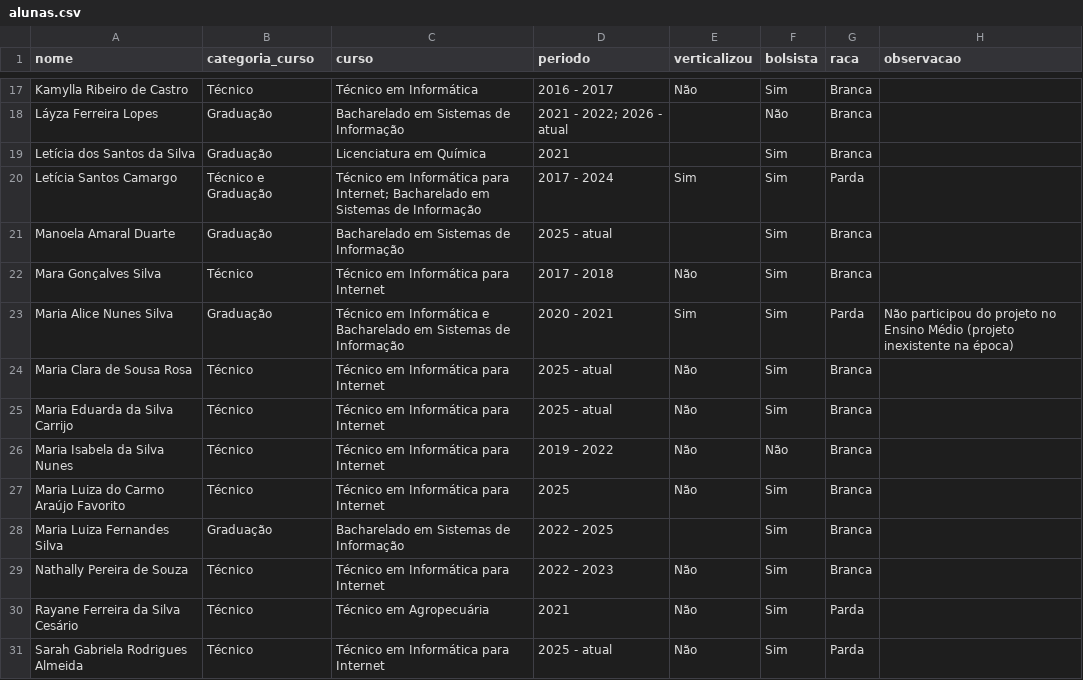
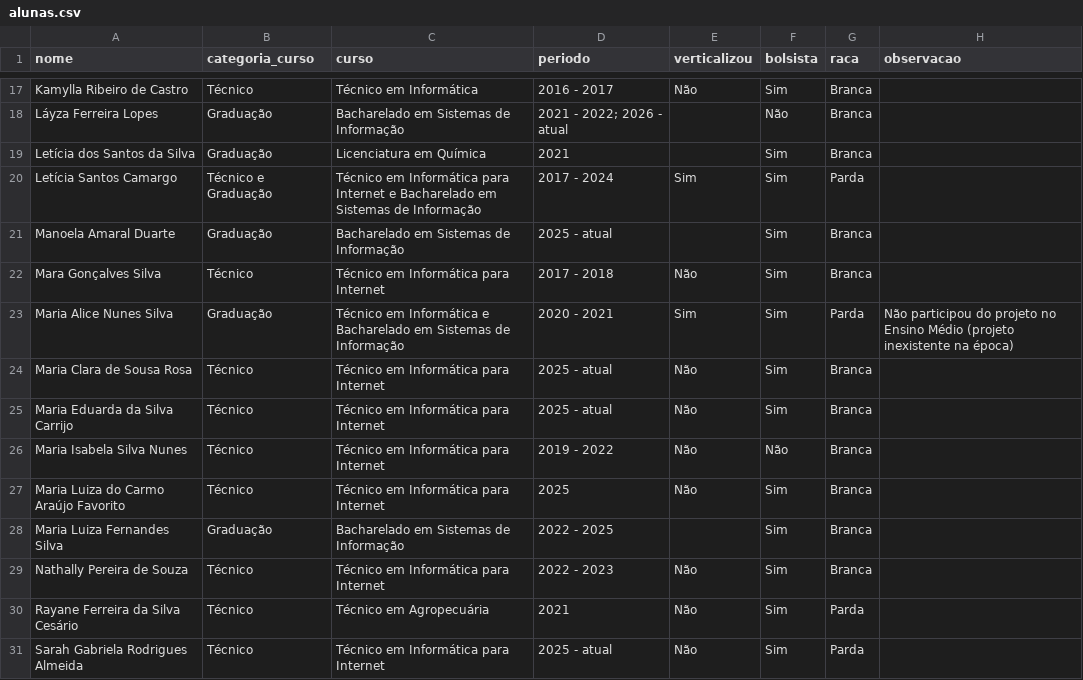
Before and after one commit to saraafariass/ic2026, a CSV file: data/alunas.csv, drawn as a sheet; only a part is shown, gaps mark what is left out.

```diff
--- a/data/alunas.csv
+++ b/data/alunas.csv
@@ -19,3 +19,3 @@ Láyza Ferreira Lopes,Graduação,Bacharelado em Sistemas de Informação,2021 -
 Letícia dos Santos da Silva,Graduação,Licenciatura em Química,2021,,Sim,Branca,
-Letícia Santos Camargo,Técnico e Graduação,Técnico em Informática para Internet; Bacharelado em Sistemas de Informação,2017 - 2024,Sim,Sim,Parda,
+Letícia Santos Camargo,Técnico e Graduação,Técnico em Informática para Internet e Bacharelado em Sistemas de Informação,2017 - 2024,Sim,Sim,Parda,
 Manoela Amaral Duarte,Graduação,Bacharelado em Sistemas de Informação,2025 - atual,,Sim,Branca,
@@ -25,3 +25,3 @@ Maria Clara de Sousa Rosa,Técnico,Técnico em Informática para Internet,2025 -
 Maria Eduarda da Silva Carrijo,Técnico,Técnico em Informática para Internet,2025 - atual,Não,Sim,Branca,
-Maria Isabela da Silva Nunes,Técnico,Técnico em Informática para Internet,2019 - 2022,Não,Não,Branca,
+Maria Isabela Silva Nunes,Técnico,Técnico em Informática para Internet,2019 - 2022,Não,Não,Branca,
 Maria Luiza do Carmo Araújo Favorito,Técnico,Técnico em Informática para Internet,2025,Não,Sim,Branca,
```
Also changed, not shown: data/eventos.csv, data/premiacoes.csv, 6 other files.
